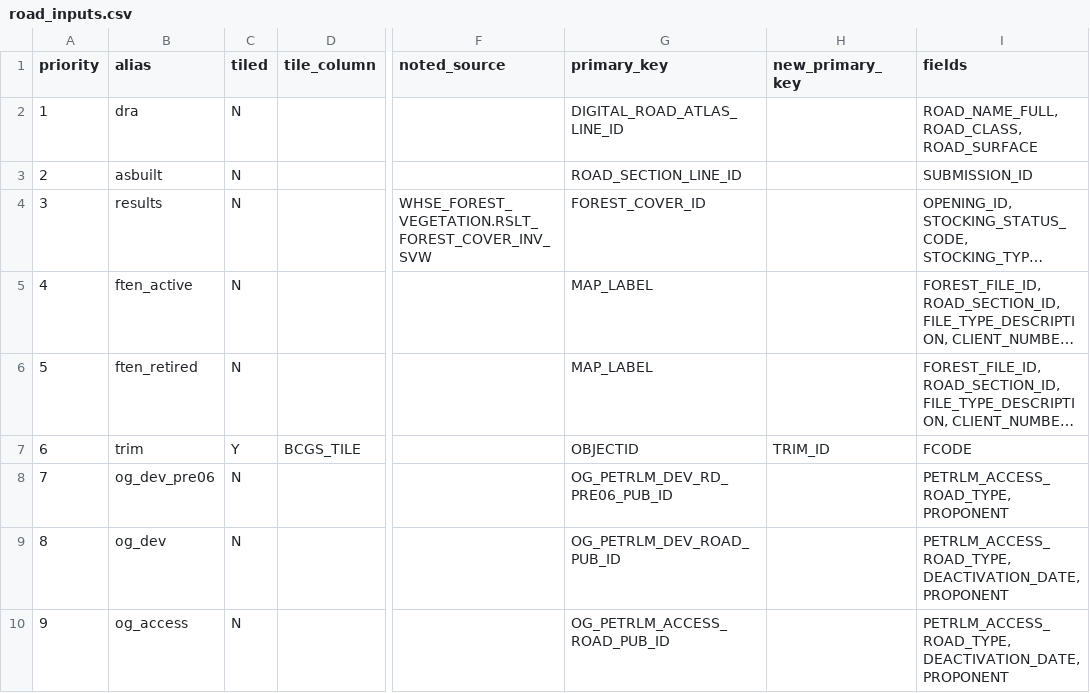
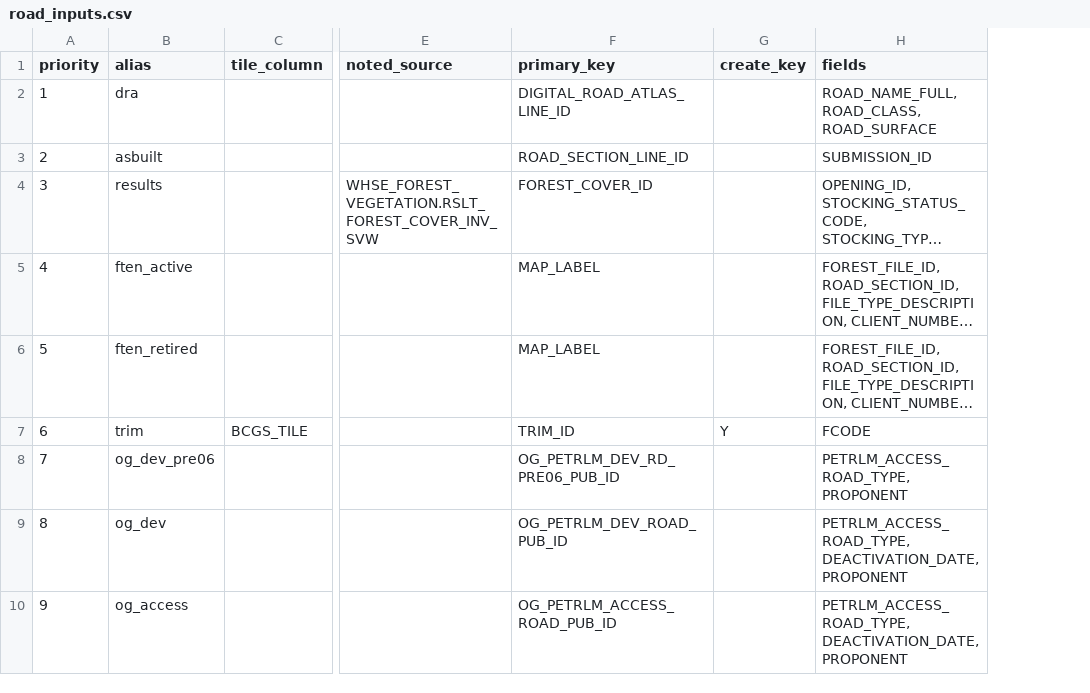
Before and after one commit to smnorris/roadintegrator, a CSV file: road_inputs.csv, drawn as a sheet; only a part is shown, gaps mark what is left out; long unchanged cells end in …; removed rows and columns are numbered as before the commit, all else as after; the diff names each change by its address in the sheet, - before the commit and + after, or states it on an @@ line.

Commit message:
tweaked inputs file

```diff
--- a/road_inputs.csv
+++ b/road_inputs.csv
-column C (tiled), rows 2-10: N | N | N | N | N | Y | N | N | N
-column H (new_primary_key), row 7: TRIM_ID
+column G (create_key), row 7: Y
-F7 (primary_key): OBJECTID
+F7 (primary_key): TRIM_ID
```
